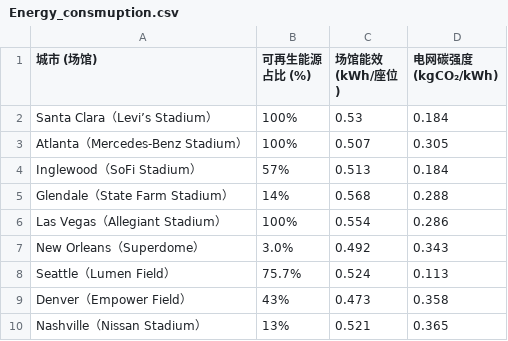
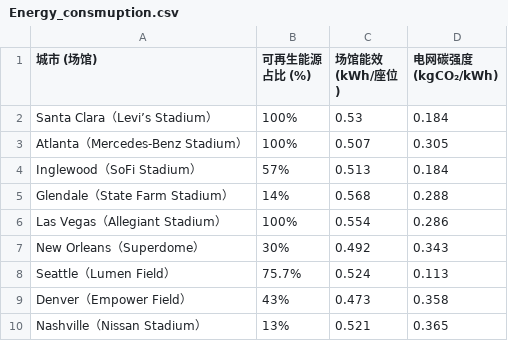
Before and after one commit to maop0/Super-Bowl-Mathematical-Modelling, a CSV file: data/Energy_consmuption.csv, drawn as a sheet.

Commit message:
Modify Energy Consumption Data

```diff
--- a/data/Energy_consmuption.csv
+++ b/data/Energy_consmuption.csv
@@ -6,3 +6,3 @@ Glendale（State Farm Stadium）,14%,0.568,0.288
 Las Vegas（Allegiant Stadium）,100%,0.554,0.286
-New Orleans（Superdome）,3.0%,0.492,0.343
+New Orleans（Superdome）,30%,0.492,0.343
 Seattle（Lumen Field）,75.7%,0.524,0.113
```
